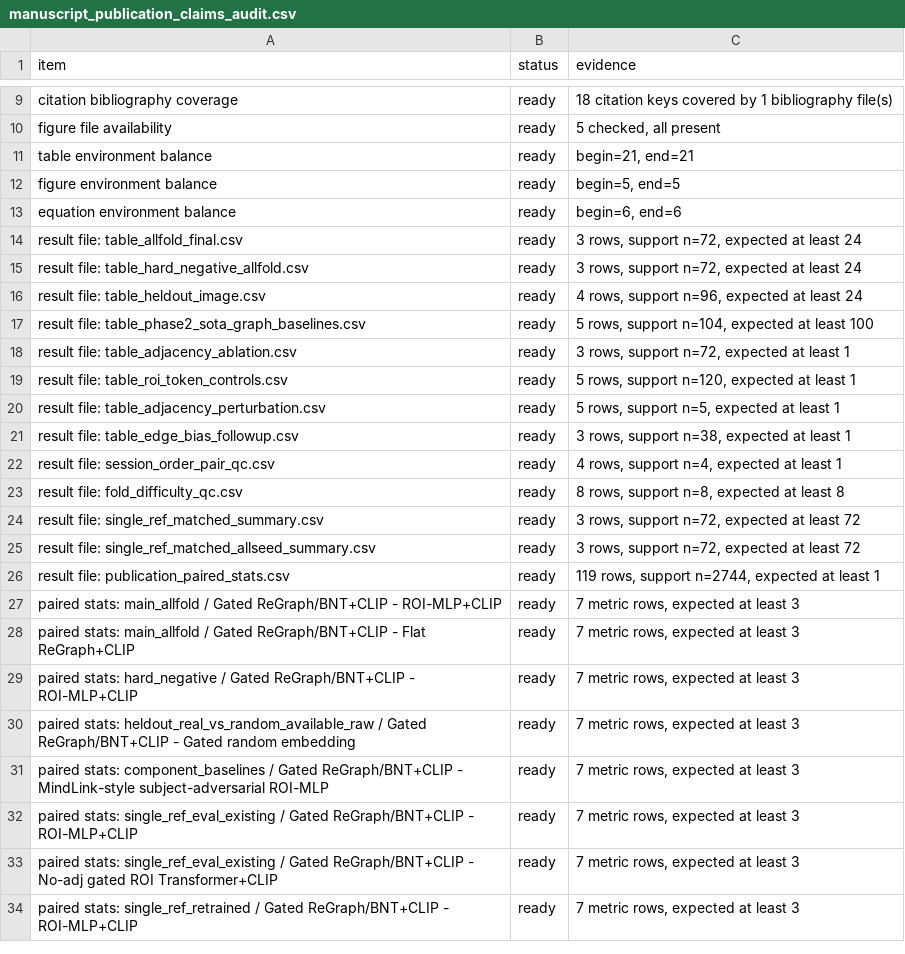
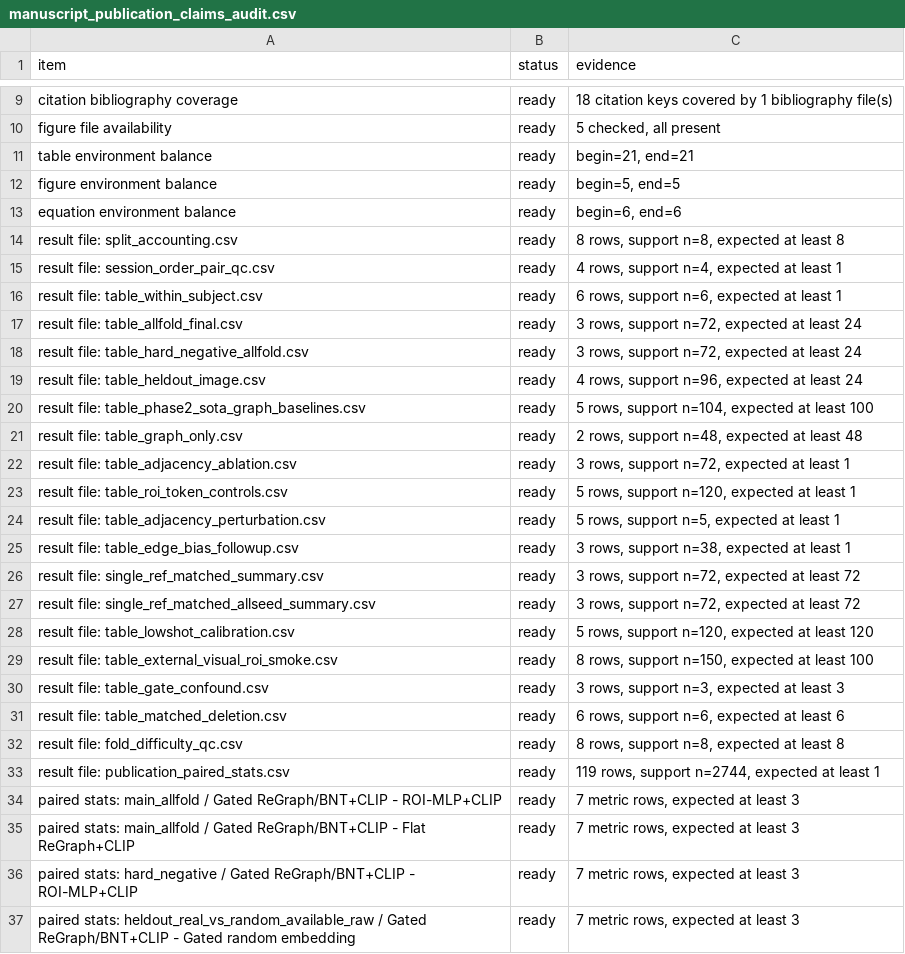
Before and after one commit to XialeiH/ReGraph-VLM, a CSV file: preproc_v0/repetition_familiarity/results/final_tables/manuscript_publication_claims_audit.csv, drawn as a sheet; only a part is shown, gaps mark what is left out; the shorter side is filled out with more unchanged rows.

```diff
--- a/preproc_v0/repetition_familiarity/results/final_tables/manuscript_publication_claims_audit.csv
+++ b/preproc_v0/repetition_familiarity/results/final_tables/manuscript_publication_claims_audit.csv
@@ -13,2 +13,5 @@ figure environment balance,ready,"begin=5, end=5"
 equation environment balance,ready,"begin=6, end=6"
+result file: split_accounting.csv,ready,"8 rows, support n=8, expected at least 8"
+result file: session_order_pair_qc.csv,ready,"4 rows, support n=4, expected at least 1"
+result file: table_within_subject.csv,ready,"6 rows, support n=6, expected at least 1"
 result file: table_allfold_final.csv,ready,"3 rows, support n=72, expected at least 24"
@@ -17,2 +20,3 @@ result file: table_heldout_image.csv,ready,"4 rows, support n=96, expected at le
 result file: table_phase2_sota_graph_baselines.csv,ready,"5 rows, support n=104, expected at least 100"
+result file: table_graph_only.csv,ready,"2 rows, support n=48, expected at least 48"
 result file: table_adjacency_ablation.csv,ready,"3 rows, support n=72, expected at least 1"
@@ -21,6 +25,9 @@ result file: table_adjacency_perturbation.csv,ready,"5 rows, support n=5, expect
 result file: table_edge_bias_followup.csv,ready,"3 rows, support n=38, expected at least 1"
-result file: session_order_pair_qc.csv,ready,"4 rows, support n=4, expected at least 1"
-result file: fold_difficulty_qc.csv,ready,"8 rows, support n=8, expected at least 8"
 result file: single_ref_matched_summary.csv,ready,"3 rows, support n=72, expected at least 72"
 result file: single_ref_matched_allseed_summary.csv,ready,"3 rows, support n=72, expected at least 72"
+result file: table_lowshot_calibration.csv,ready,"5 rows, support n=120, expected at least 120"
+result file: table_external_visual_roi_smoke.csv,ready,"8 rows, support n=150, expected at least 100"
+result file: table_gate_confound.csv,ready,"3 rows, support n=3, expected at least 3"
+result file: table_matched_deletion.csv,ready,"6 rows, support n=6, expected at least 6"
+result file: fold_difficulty_qc.csv,ready,"8 rows, support n=8, expected at least 8"
 result file: publication_paired_stats.csv,ready,"119 rows, support n=2744, expected at least 1"
```
Also changed, not shown: preproc_v0/repetition_familiarity/results/final_tables/aaai_publication_readiness_audit.csv, preproc_v0/repetition_familiarity/results/final_tables/manuscript_table_values_audit.csv, 15 other files.
